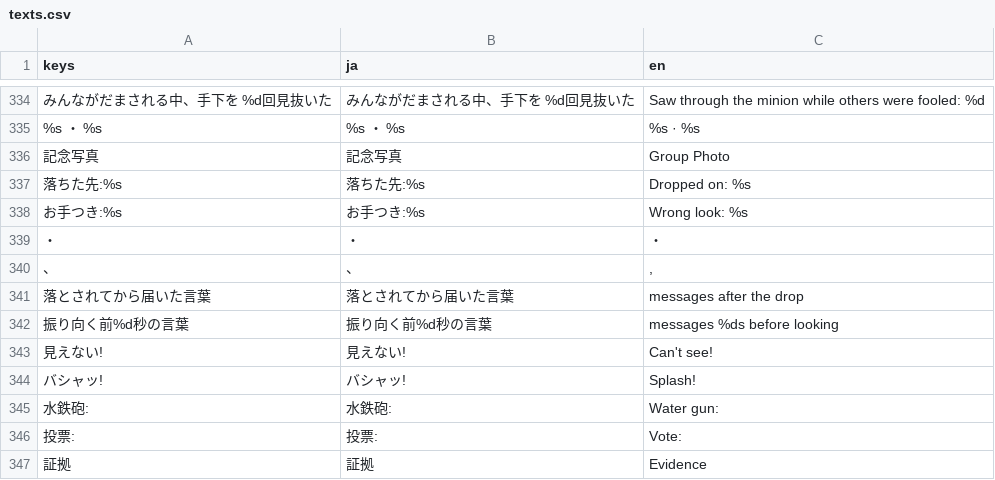
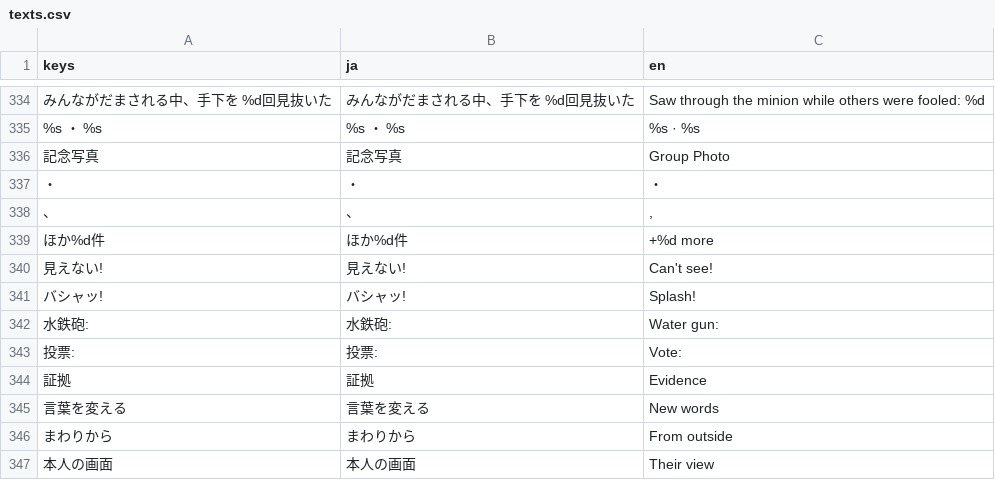
Before and after one commit to LisaYuumi/ushiro-micha-dame, a CSV file: assets/i18n/texts.csv, drawn as a sheet; only a part is shown, gaps mark what is left out; the shorter side is filled out with more unchanged rows; removed rows and columns are numbered as before the commit, all else as after; the diff names each change by its address in the sheet, - before the commit and + after, or states it on an @@ line.

```diff
--- a/assets/i18n/texts.csv
+++ b/assets/i18n/texts.csv
-row 337: 落ちた先:%s | 落ちた先:%s | Dropped on: %s
-row 338: お手つき:%s | お手つき:%s | Wrong look: %s
-row 341: 落とされてから届いた言葉 | 落とされてから届いた言葉 | messages after the drop
-row 342: 振り向く前%d秒の言葉 | 振り向く前%d秒の言葉 | messages %ds before looking
+row 339: ほか%d件 | ほか%d件 | +%d more
```
Also changed, not shown: 11 other files.
